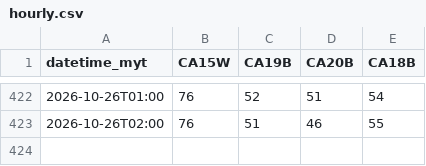
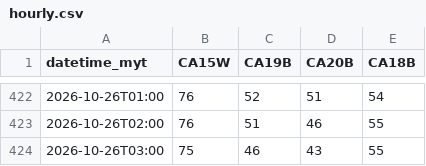
Before and after one commit to sippananda/sasana_api, a CSV file: docs/data/hourly.csv, drawn as a sheet; only a part is shown, gaps mark what is left out; the diff names each change by its address in the sheet, - before the commit and + after, or states it on an @@ line.

```diff
--- a/docs/data/hourly.csv
+++ b/docs/data/hourly.csv
+row 424: 2026-10-26T03:00 | 75 | 46 | 43 | 55
```
Also changed, not shown: docs/data/hourly_extra.csv, docs/data/sensor.csv, 1 other file.
